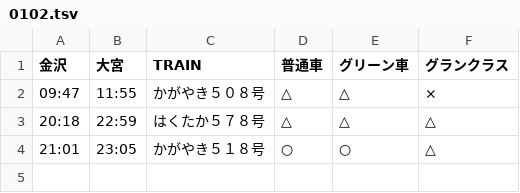
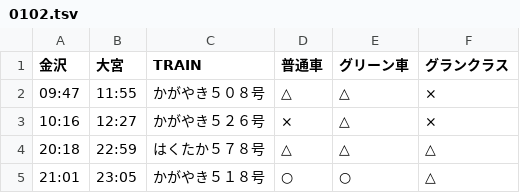
Before and after one commit to stockaitkenwaterman/DEPARTURES, a TSV file: 0102.tsv, drawn as a sheet.

```diff
--- a/0102.tsv
+++ b/0102.tsv
@@ -2,2 +2,3 @@
 09:47	11:55	かがやき５０８号	△	△	×
+10:16	12:27	かがやき５２６号	×	△	×
 20:18	22:59	はくたか５７８号	△	△	△
```
Also changed, not shown: 1 other file.
